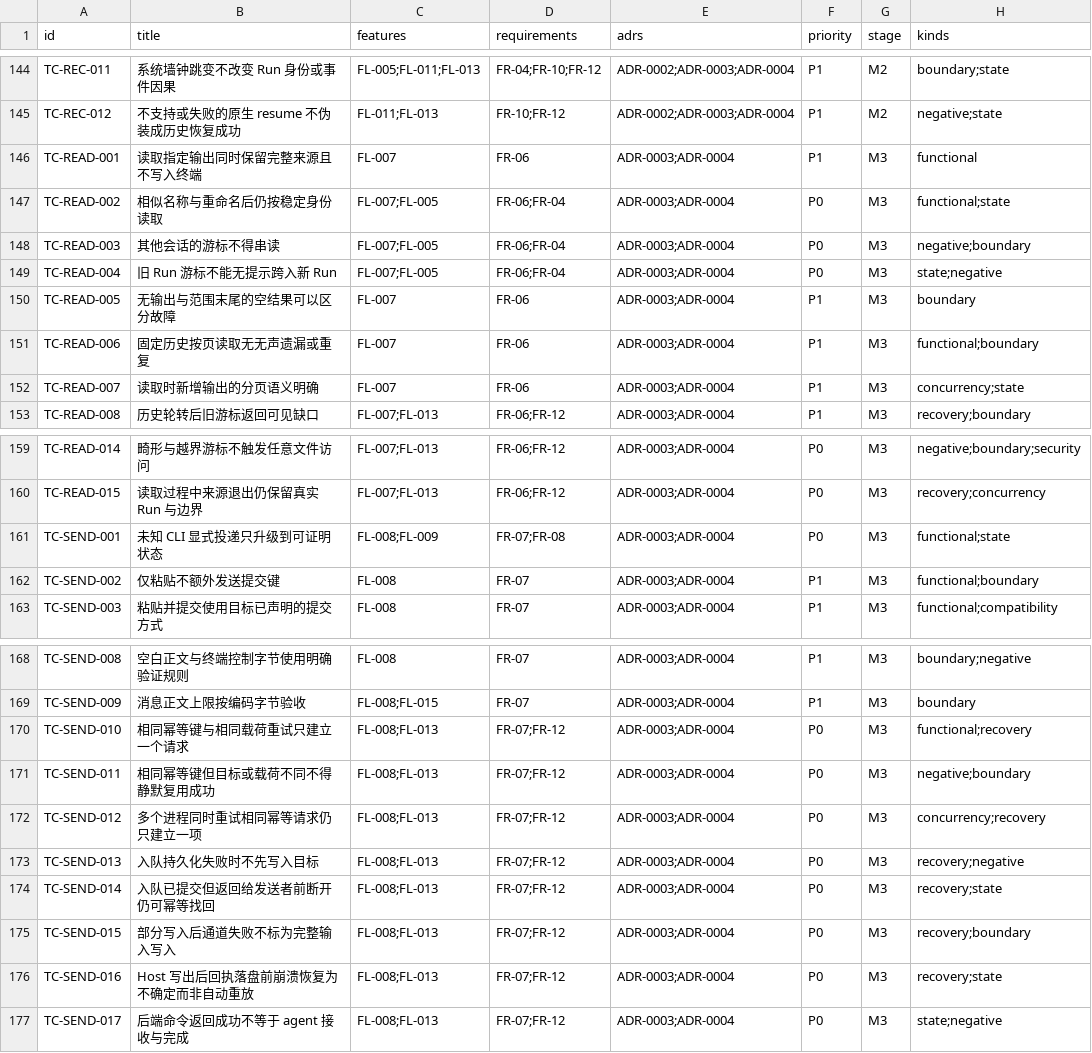
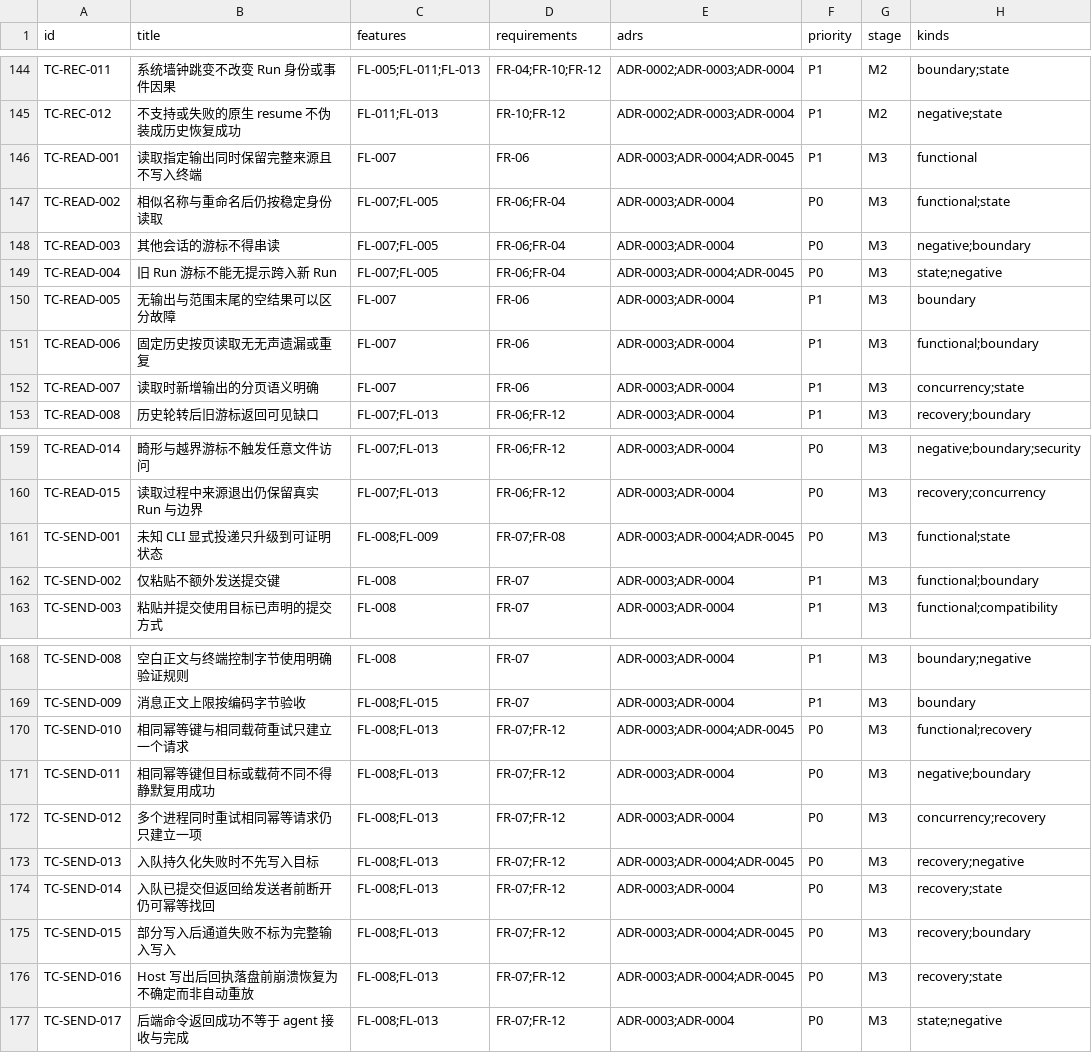
Before and after one commit to liuhui-code/agent-session-desk, a CSV file: docs/testing/case-index.csv, drawn as a sheet; only a part is shown, gaps mark what is left out; the diff names each change by its address in the sheet, - before the commit and + after, or states it on an @@ line.

```diff
--- a/docs/testing/case-index.csv
+++ b/docs/testing/case-index.csv
-E146 (adrs): ADR-0003;ADR-0004
+E146 (adrs): ADR-0003;ADR-0004;ADR-0045
-E149 (adrs): ADR-0003;ADR-0004
+E149 (adrs): ADR-0003;ADR-0004;ADR-0045
-E161 (adrs): ADR-0003;ADR-0004
+E161 (adrs): ADR-0003;ADR-0004;ADR-0045
-E170 (adrs): ADR-0003;ADR-0004
+E170 (adrs): ADR-0003;ADR-0004;ADR-0045
-E173 (adrs): ADR-0003;ADR-0004
+E173 (adrs): ADR-0003;ADR-0004;ADR-0045
-E175:E176 (adrs): ADR-0003;ADR-0004
+E175:E176 (adrs): ADR-0003;ADR-0004;ADR-0045
```
Also changed, not shown: 10 other files.
